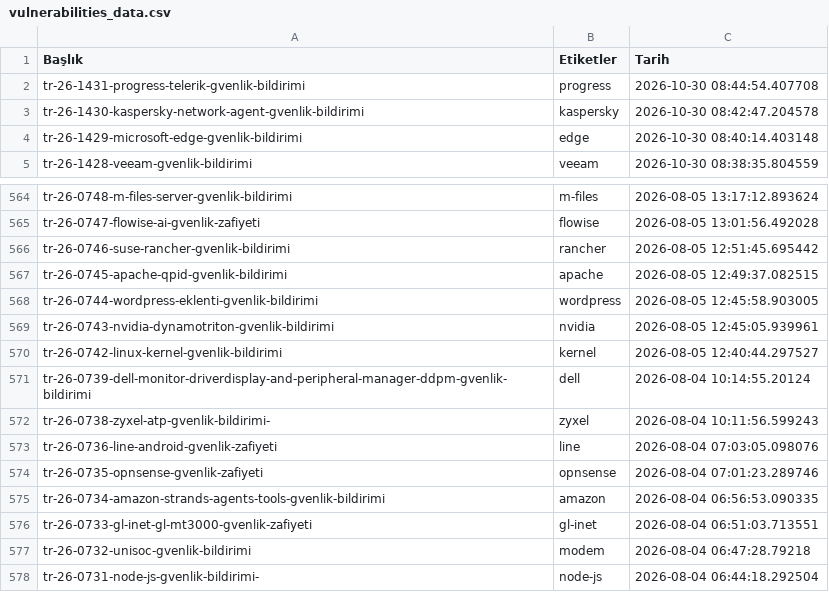
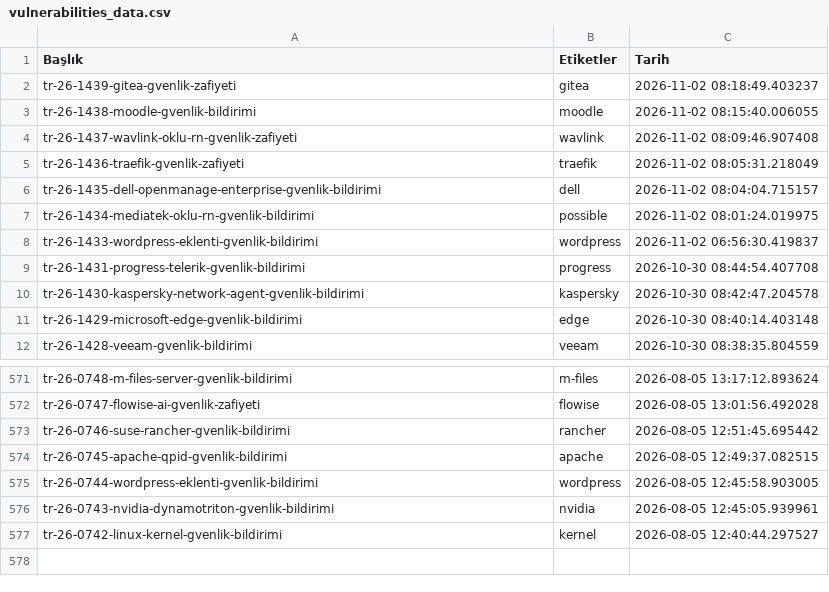
Before and after one commit to emregulerr/usom-zafiyet-panosu, a CSV file: output/vulnerabilities_data.csv, drawn as a sheet; only a part is shown, gaps mark what is left out; removed rows and columns are numbered as before the commit, all else as after; the diff names each change by its address in the sheet, - before the commit and + after, or states it on an @@ line.

```diff
--- a/output/vulnerabilities_data.csv
+++ b/output/vulnerabilities_data.csv
+row 2: tr-26-1439-gitea-gvenlik-zafiyeti | gitea | 2026-11-02 08:18:49.403237
+row 3: tr-26-1438-moodle-gvenlik-bildirimi | moodle | 2026-11-02 08:15:40.006055
+row 4: tr-26-1437-wavlink-oklu-rn-gvenlik-zafiyeti | wavlink | 2026-11-02 08:09:46.907408
+row 5: tr-26-1436-traefik-gvenlik-zafiyeti | traefik | 2026-11-02 08:05:31.218049
+row 6: tr-26-1435-dell-openmanage-enterprise-gvenlik-bildirimi | dell | 2026-11-02 08:04:04.715157
+row 7: tr-26-1434-mediatek-oklu-rn-gvenlik-bildirimi | possible | 2026-11-02 08:01:24.019975
+row 8: tr-26-1433-wordpress-eklenti-gvenlik-bildirimi | wordpress | 2026-11-02 06:56:30.419837
-row 571: tr-26-0739-dell-monitor-driverdisplay-and-peripheral-manager-ddpm-gvenlik-bildirimi | dell | 2026-08-04 10:14:55.20124
-row 572: tr-26-0738-zyxel-atp-gvenlik-bildirimi- | zyxel | 2026-08-04 10:11:56.599243
-row 573: tr-26-0736-line-android-gvenlik-zafiyeti | line | 2026-08-04 07:03:05.098076
-row 574: tr-26-0735-opnsense-gvenlik-zafiyeti | opnsense | 2026-08-04 07:01:23.289746
-row 575: tr-26-0734-amazon-strands-agents-tools-gvenlik-bildirimi | amazon | 2026-08-04 06:56:53.090335
-row 576: tr-26-0733-gl-inet-gl-mt3000-gvenlik-zafiyeti | gl-inet | 2026-08-04 06:51:03.713551
-row 577: tr-26-0732-unisoc-gvenlik-bildirimi | modem | 2026-08-04 06:47:28.79218
-row 578: tr-26-0731-node-js-gvenlik-bildirimi- | node-js | 2026-08-04 06:44:18.292504
```
Also changed, not shown: 3 other files.
